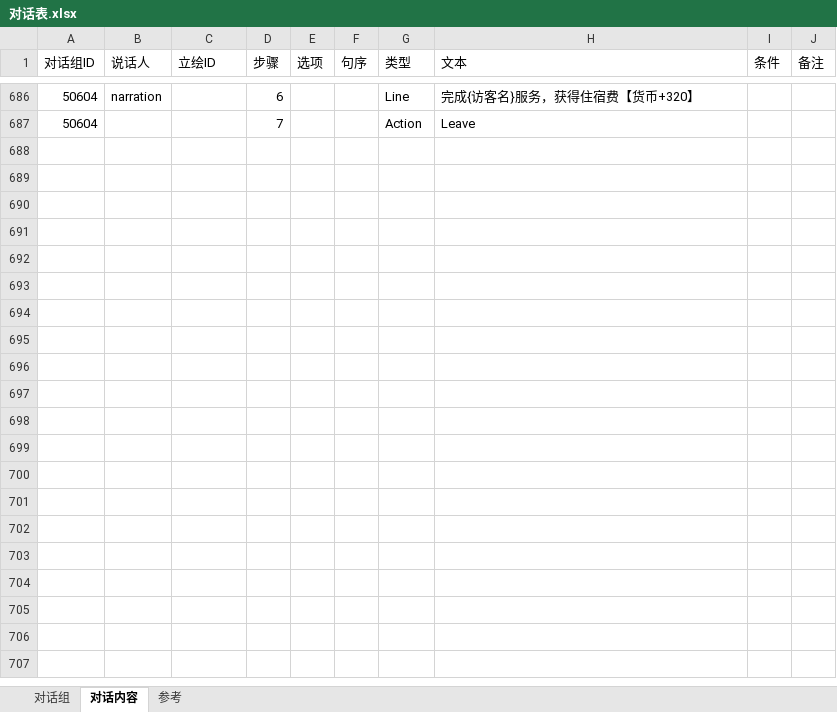
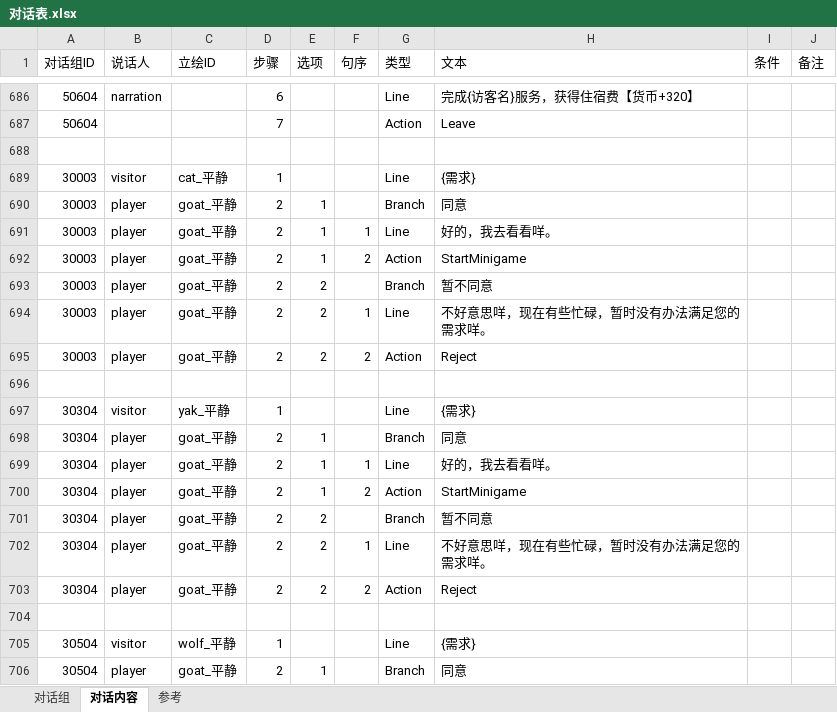
Before and after one commit to CsOHQAQ/2026MasterHouse, an Excel workbook: Excel/对话表.xlsx, sheet 对话内容, drawn as a sheet; only a part is shown, gaps mark what is left out; values as stored, in another font and other column widths than the file's, no borders; the diff covers the shown part only; the diff names each change by its address in the sheet, - before the commit and + after, or states it on an @@ line.

```diff
--- a/Excel/对话表.xlsx (sheet 对话内容)
+++ b/Excel/对话表.xlsx (sheet 对话内容)
+row 688: (empty)
+row 689: 30003 | visitor | cat_平静 | 1 |  |  | Line | {需求}
+row 690: 30003 | player | goat_平静 | 2 | 1 |  | Branch | 同意
+row 691: 30003 | player | goat_平静 | 2 | 1 | 1 | Line | 好的，我去看看咩。
+row 692: 30003 | player | goat_平静 | 2 | 1 | 2 | Action | StartMinigame
+row 693: 30003 | player | goat_平静 | 2 | 2 |  | Branch | 暂不同意
+row 694: 30003 | player | goat_平静 | 2 | 2 | 1 | Line | 不好意思咩，现在有些忙碌，暂时没有办法满足您的需求咩。
+row 695: 30003 | player | goat_平静 | 2 | 2 | 2 | Action | Reject
+row 696: (empty)
+row 697: 30304 | visitor | yak_平静 | 1 |  |  | Line | {需求}
+row 698: 30304 | player | goat_平静 | 2 | 1 |  | Branch | 同意
+row 699: 30304 | player | goat_平静 | 2 | 1 | 1 | Line | 好的，我去看看咩。
+row 700: 30304 | player | goat_平静 | 2 | 1 | 2 | Action | StartMinigame
+row 701: 30304 | player | goat_平静 | 2 | 2 |  | Branch | 暂不同意
+row 702: 30304 | player | goat_平静 | 2 | 2 | 1 | Line | 不好意思咩，现在有些忙碌，暂时没有办法满足您的需求咩。
+row 703: 30304 | player | goat_平静 | 2 | 2 | 2 | Action | Reject
+row 704: (empty)
+row 705: 30504 | visitor | wolf_平静 | 1 |  |  | Line | {需求}
+row 706: 30504 | player | goat_平静 | 2 | 1 |  | Branch | 同意
```
Also changed, not shown: 47 added rows elsewhere in this sheet, sheet 对话组, Excel/访客日程表.xlsx, 3 other files.
